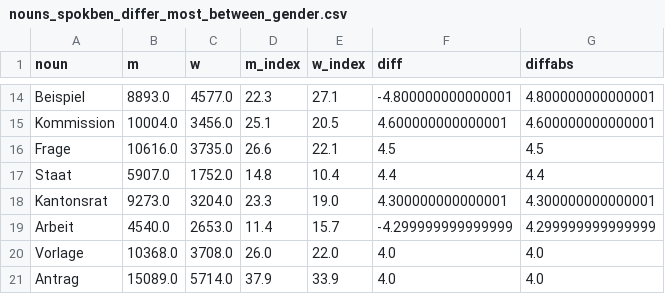
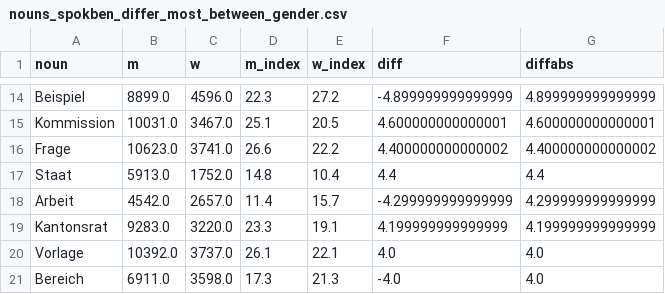
Before and after one commit to simonhuwiler/nzz_zh_kantonsrat, a CSV file: export/csv_for_infographics/nouns_spokben_differ_most_between_gender.csv, drawn as a sheet; only a part is shown, gaps mark what is left out; removed rows and columns are numbered as before the commit, all else as after; the diff covers the shown part only; the diff names each change by its address in the sheet, - before the commit and + after, or states it on an @@ line.

```diff
--- a/export/csv_for_infographics/nouns_spokben_differ_most_between_gender.csv
+++ b/export/csv_for_infographics/nouns_spokben_differ_most_between_gender.csv
-B14 (m): 8893.0
+B14 (m): 8899.0
-C14 (w): 4577.0
+C14 (w): 4596.0
-E14 (w_index): 27.1
+E14 (w_index): 27.2
-F14 (diff): -4.800000000000001
+F14 (diff): -4.899999999999999
-G14 (diffabs): 4.800000000000001
+G14 (diffabs): 4.899999999999999
-B15 (m): 10004.0
+B15 (m): 10031.0
-C15 (w): 3456.0
+C15 (w): 3467.0
-B16 (m): 10616.0
+B16 (m): 10623.0
-C16 (w): 3735.0
+C16 (w): 3741.0
-E16 (w_index): 22.1
+E16 (w_index): 22.2
-F16 (diff): 4.5
+F16 (diff): 4.400000000000002
-G16 (diffabs): 4.5
+G16 (diffabs): 4.400000000000002
-B17 (m): 5907.0
+B17 (m): 5913.0
-row 18: Kantonsrat | 9273.0 | 3204.0 | 23.3 | 19.0 | 4.300000000000001 | 4.300000000000001
-B18 (m): 4540.0
+B18 (m): 4542.0
-C18 (w): 2653.0
+C18 (w): 2657.0
+row 19: Kantonsrat | 9283.0 | 3220.0 | 23.3 | 19.1 | 4.199999999999999 | 4.199999999999999
-B20 (m): 10368.0
+B20 (m): 10392.0
-C20 (w): 3708.0
+C20 (w): 3737.0
-D20 (m_index): 26.0
+D20 (m_index): 26.1
-E20 (w_index): 22.0
+E20 (w_index): 22.1
-row 21: Antrag | 15089.0 | 5714.0 | 37.9 | 33.9 | 4.0 | 4.0
+row 21: Bereich | 6911.0 | 3598.0 | 17.3 | 21.3 | -4.0 | 4.0
```
Also changed, not shown: 1 added row, 1 removed row and 28 edited cells elsewhere in this file, 4 other files.
